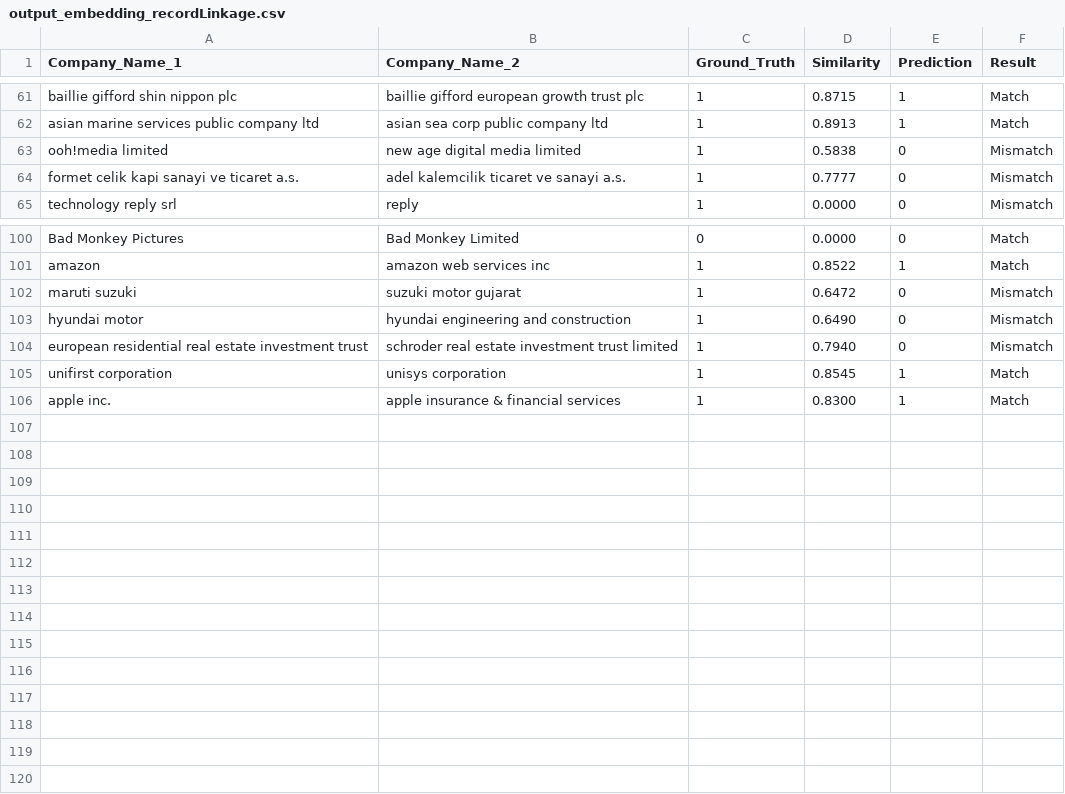
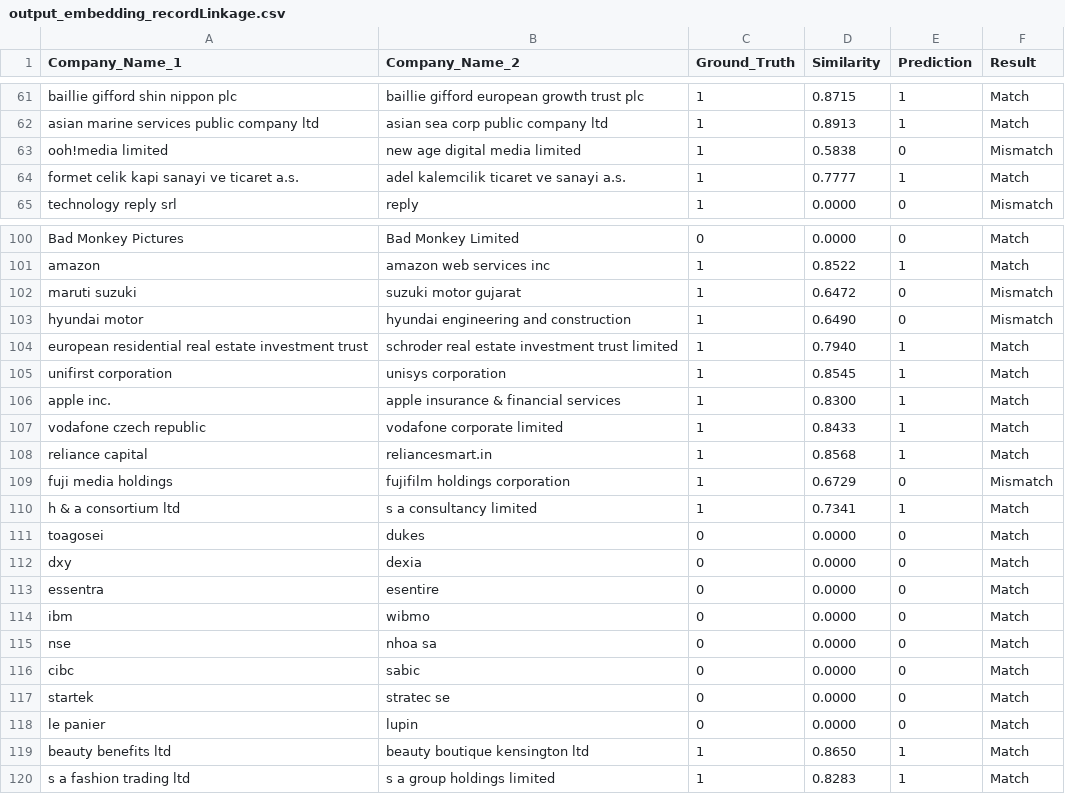
Before and after one commit to rikyjak7/idd-HW5, a CSV file: csv_files/output_embedding_recordLinkage.csv, drawn as a sheet; only a part is shown, gaps mark what is left out.

```diff
--- a/csv_files/output_embedding_recordLinkage.csv
+++ b/csv_files/output_embedding_recordLinkage.csv
@@ -63,3 +63,3 @@ asian marine services public company ltd,asian sea corp public company ltd,1,0.8
 ooh!media limited,new age digital media limited,1,0.5838,0,Mismatch
-formet celik kapi sanayi ve ticaret a.s.,adel kalemcilik ticaret ve sanayi a.s.,1,0.7777,0,Mismatch
+formet celik kapi sanayi ve ticaret a.s.,adel kalemcilik ticaret ve sanayi a.s.,1,0.7777,1,Match
 technology reply srl,reply,1,0.0000,0,Mismatch
@@ -103,4 +103,18 @@ maruti suzuki,suzuki motor gujarat,1,0.6472,0,Mismatch
 hyundai motor,hyundai engineering and construction,1,0.6490,0,Mismatch
-european residential real estate investment trust,schroder real estate investment trust limited,1,0.7940,0,Mismatch
+european residential real estate investment trust,schroder real estate investment trust limited,1,0.7940,1,Match
 unifirst corporation,unisys corporation,1,0.8545,1,Match
 apple inc.,apple insurance & financial services,1,0.8300,1,Match
+vodafone czech republic,vodafone corporate limited,1,0.8433,1,Match
+reliance capital,reliancesmart.in,1,0.8568,1,Match
+fuji media holdings,fujifilm holdings corporation,1,0.6729,0,Mismatch
+h & a consortium ltd,s a consultancy limited,1,0.7341,1,Match
+toagosei,dukes,0,0.0000,0,Match
+dxy,dexia,0,0.0000,0,Match
+essentra,esentire,0,0.0000,0,Match
+ibm,wibmo,0,0.0000,0,Match
+nse,nhoa sa,0,0.0000,0,Match
+cibc,sabic,0,0.0000,0,Match
+startek,stratec se,0,0.0000,0,Match
+le panier,lupin,0,0.0000,0,Match
+beauty benefits ltd,beauty boutique kensington ltd,1,0.8650,1,Match
+s a fashion trading ltd,s a group holdings limited,1,0.8283,1,Match
```
Also changed, not shown: csv_files/output_fonetic_recordLinkage.csv, 2 other files.
